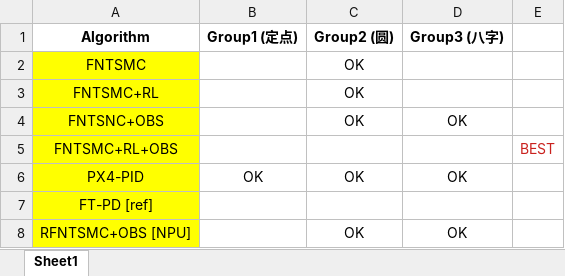
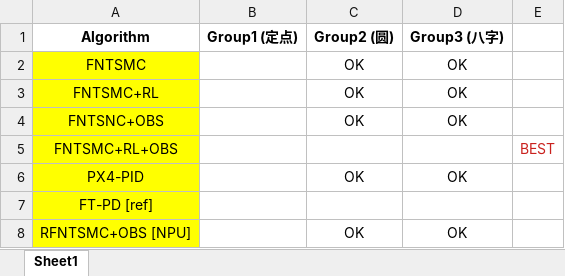
Before and after one commit to Yang-Yefeng/uav_consensus_rl_ros, an Excel workbook: master/实验数据/所需做的实验.xlsx, sheet Sheet1, drawn as a sheet; values as stored, in another font and other column widths than the file's, no borders; the diff names each change by its address in the sheet, - before the commit and + after, or states it on an @@ line.

```diff
--- a/master/实验数据/所需做的实验.xlsx (sheet Sheet1)
+++ b/master/实验数据/所需做的实验.xlsx (sheet Sheet1)
-D2:D3 (Group3 (八字)): (empty)
+D2:D3 (Group3 (八字)): OK
-B6 (Group1 (定点)): OK
+B6 (Group1 (定点)): (empty)
```
Also changed, not shown: 26 other files.
